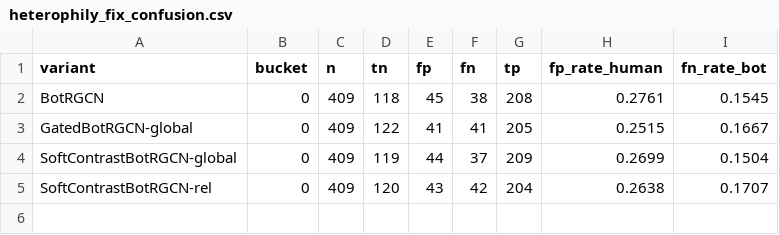
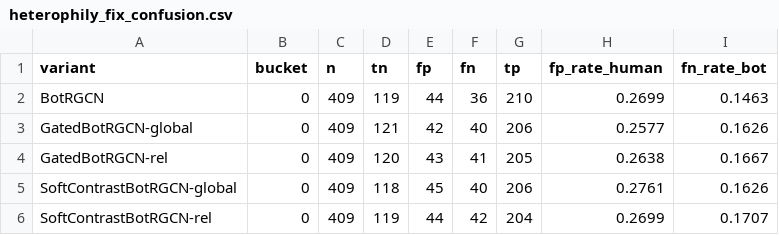
Before and after one commit to cxinu/twibot, a CSV file: results/tables/heterophily_fix_confusion.csv, drawn as a sheet.

```diff
--- a/results/tables/heterophily_fix_confusion.csv
+++ b/results/tables/heterophily_fix_confusion.csv
@@ -1,5 +1,6 @@
 variant,bucket,n,tn,fp,fn,tp,fp_rate_human,fn_rate_bot
-BotRGCN,0,409,118,45,38,208,0.2761,0.1545
-GatedBotRGCN-global,0,409,122,41,41,205,0.2515,0.1667
-SoftContrastBotRGCN-global,0,409,119,44,37,209,0.2699,0.1504
-SoftContrastBotRGCN-rel,0,409,120,43,42,204,0.2638,0.1707
+BotRGCN,0,409,119,44,36,210,0.2699,0.1463
+GatedBotRGCN-global,0,409,121,42,40,206,0.2577,0.1626
+GatedBotRGCN-rel,0,409,120,43,41,205,0.2638,0.1667
+SoftContrastBotRGCN-global,0,409,118,45,40,206,0.2761,0.1626
+SoftContrastBotRGCN-rel,0,409,119,44,42,204,0.2699,0.1707
```
Also changed, not shown: results/tables/heterophily_fix_results.csv, 6 other files.
